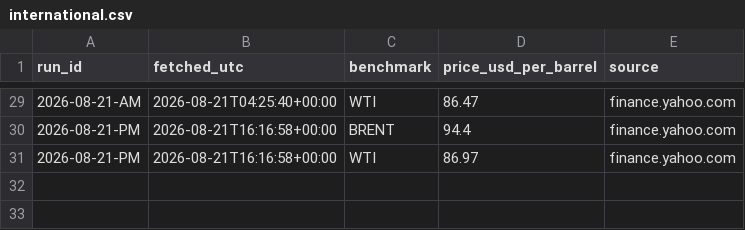
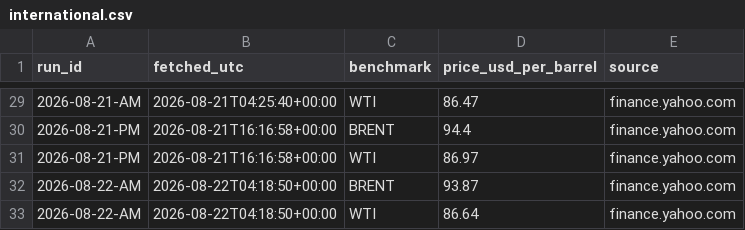
Before and after one commit to UrsaCode/oilprice, a CSV file: data/csv/international.csv, drawn as a sheet; only a part is shown, gaps mark what is left out.

```diff
--- a/data/csv/international.csv
+++ b/data/csv/international.csv
@@ -31 +31,3 @@ run_id,fetched_utc,benchmark,price_usd_per_barrel,source
 2026-08-21-PM,2026-08-21T16:16:58+00:00,WTI,86.97,finance.yahoo.com
+2026-08-22-AM,2026-08-22T04:18:50+00:00,BRENT,93.87,finance.yahoo.com
+2026-08-22-AM,2026-08-22T04:18:50+00:00,WTI,86.64,finance.yahoo.com
```
Also changed, not shown: 3 other files.
